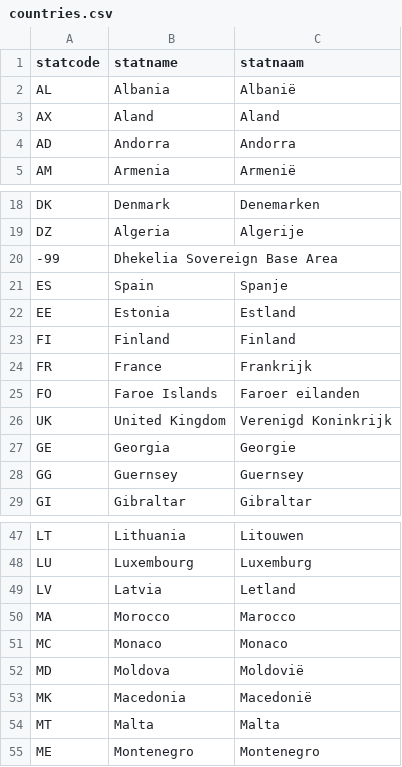
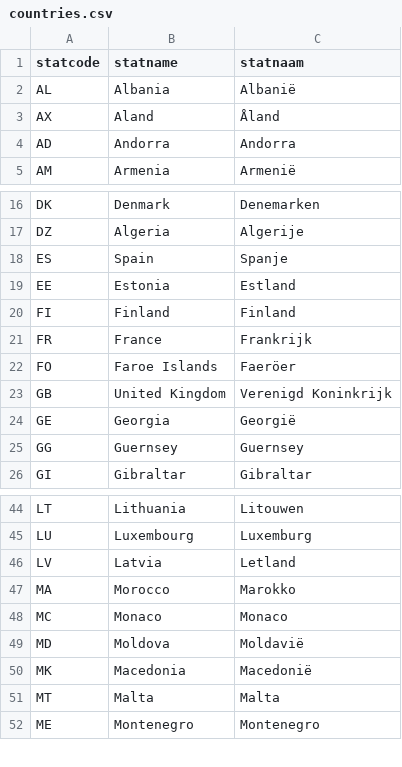
Before and after one commit to edwindj/eu_maps, a CSV file: data-raw/countries.csv, drawn as a sheet; only a part is shown, gaps mark what is left out; the diff covers the shown part only.

```diff
--- a/data-raw/countries.csv
+++ b/data-raw/countries.csv
@@ -2,3 +2,3 @@
 "AL","Albania","Albanië"
-"AX","Aland","Aland"
+"AX","Aland","Åland"
 "AD","Andorra","Andorra"
@@ -19,3 +17,2 @@
 "DZ","Algeria","Algerije"
-"-99","Dhekelia Sovereign Base Area",
 "ES","Spain","Spanje"
@@ -24,5 +21,5 @@
 "FR","France","Frankrijk"
-"FO","Faroe Islands","Faroer eilanden"
-"UK","United Kingdom","Verenigd Koninkrijk"
-"GE","Georgia","Georgie"
+"FO","Faroe Islands","Faeröer"
+"GB","United Kingdom","Verenigd Koninkrijk"
+"GE","Georgia","Georgië"
 "GG","Guernsey","Guernsey"
@@ -49,5 +46,5 @@
 "LV","Latvia","Letland"
-"MA","Morocco","Marocco"
+"MA","Morocco","Marokko"
 "MC","Monaco","Monaco"
-"MD","Moldova","Moldovië"
+"MD","Moldova","Moldavië"
 "MK","Macedonia","Macedonië"
```
Also changed, not shown: 3 removed rows and 7 edited cells elsewhere in this file, 4 other files.
